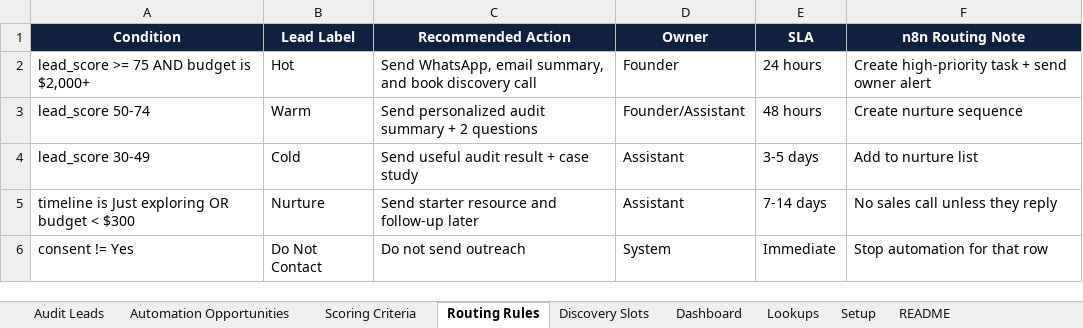
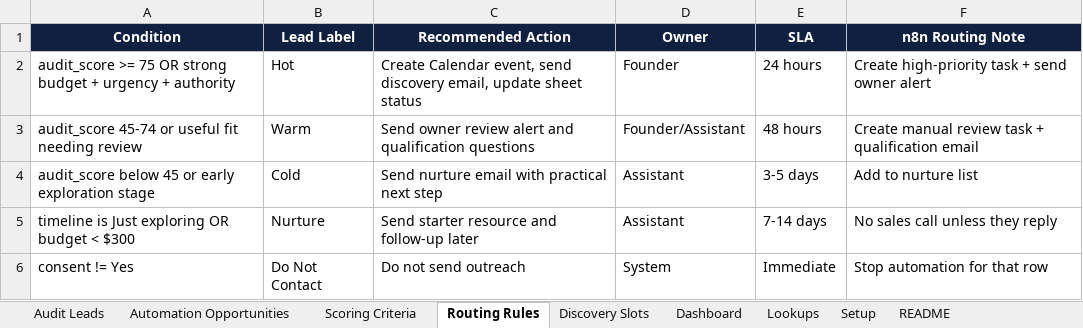
Before and after one commit to kalpeshattarde/akceleratehq-portfolio, an Excel workbook: 01-akceleratehq-lead-capture-automation/docs/akceleratehq-automation-audit-crm-template.public.xlsx, sheet Routing Rules, drawn as a sheet; values as stored, in another font and other column widths than the file's, no borders; charts and pictures not drawn; the diff names each change by its address in the sheet, - before the commit and + after, or states it on an @@ line.

Commit message:
Align audit workbook template

```diff
--- a/01-akceleratehq-lead-capture-automation/docs/akceleratehq-automation-audit-crm-template.public.xlsx (sheet Routing Rules)
+++ b/01-akceleratehq-lead-capture-automation/docs/akceleratehq-automation-audit-crm-template.public.xlsx (sheet Routing Rules)
-A2 (Condition): lead_score >= 75 AND budget is $2,000+
+A2 (Condition): audit_score >= 75 OR strong budget + urgency + authority
-C2 (Recommended Action): Send WhatsApp, email summary, and book discovery call
+C2 (Recommended Action): Create Calendar event, send discovery email, update sheet status
-A3 (Condition): lead_score 50-74
+A3 (Condition): audit_score 45-74 or useful fit needing review
-C3 (Recommended Action): Send personalized audit summary + 2 questions
+C3 (Recommended Action): Send owner review alert and qualification questions
-F3 (n8n Routing Note): Create nurture sequence
+F3 (n8n Routing Note): Create manual review task + qualification email
-A4 (Condition): lead_score 30-49
+A4 (Condition): audit_score below 45 or early exploration stage
-C4 (Recommended Action): Send useful audit result + case study
+C4 (Recommended Action): Send nurture email with practical next step
```
Also changed, not shown: sheet Lookups, sheet Discovery Slots, sheet README, sheet Dashboard.
